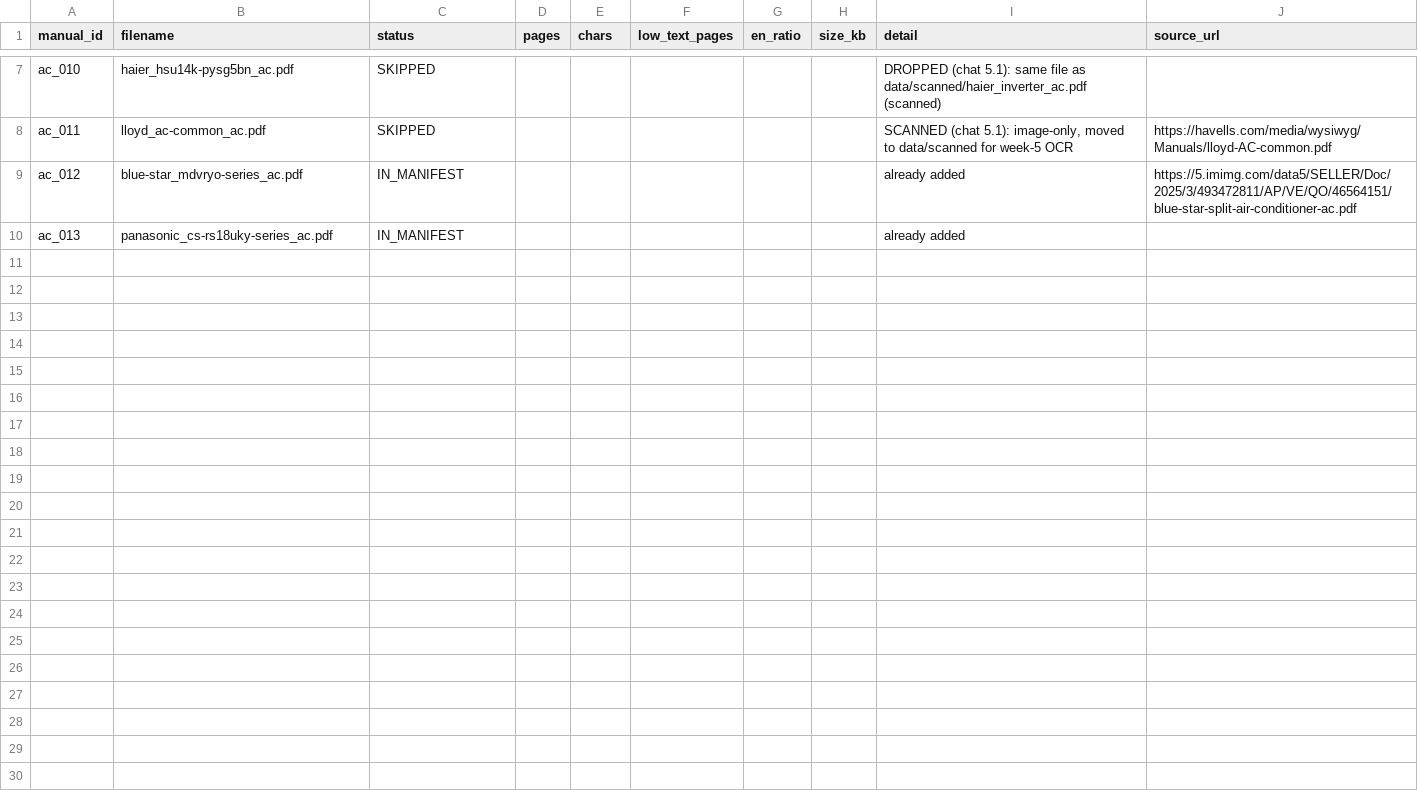
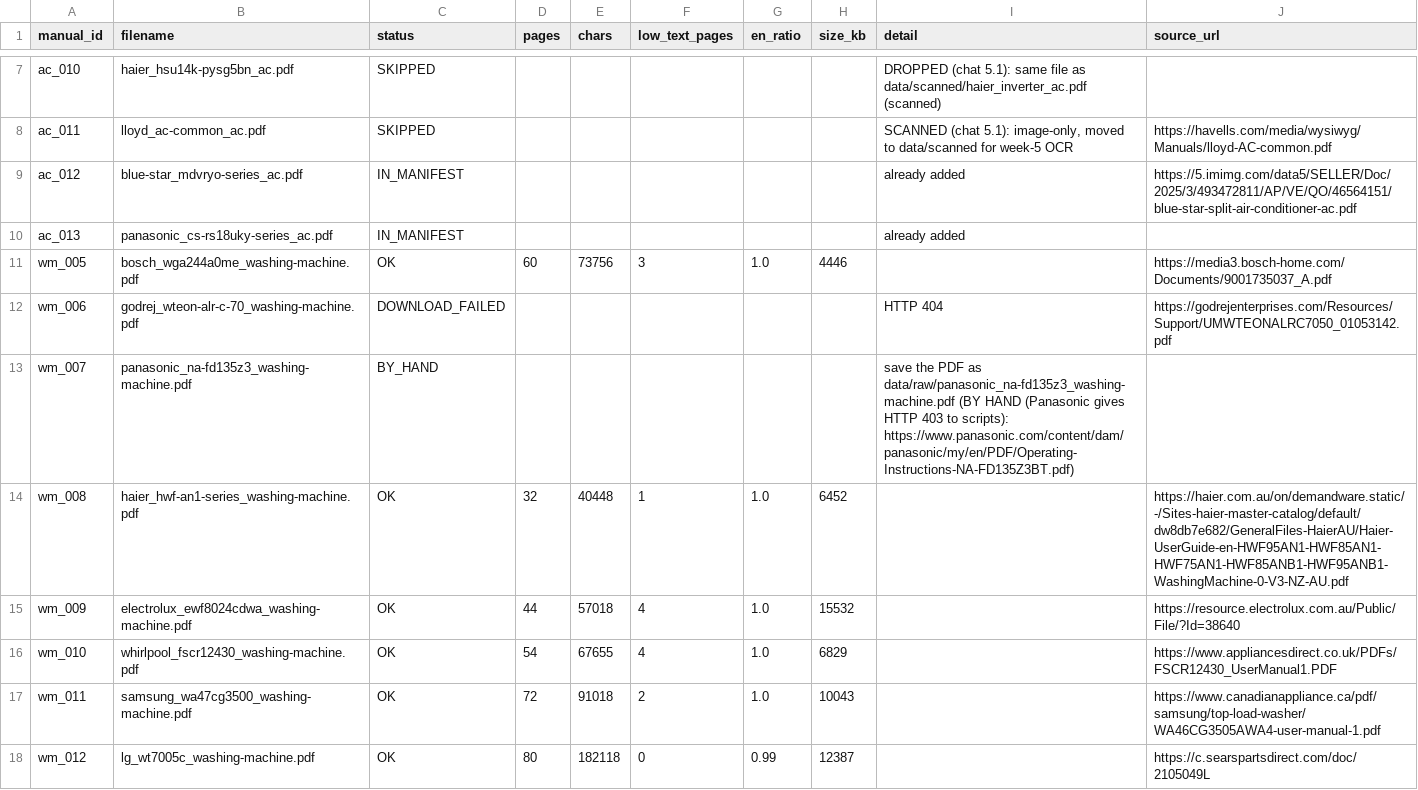
Before and after one commit to furkanhf/manualmate, a CSV file: data/download_report.csv, drawn as a sheet; only a part is shown, gaps mark what is left out.

```diff
--- a/data/download_report.csv
+++ b/data/download_report.csv
@@ -10 +10,9 @@ ac_012,blue-star_mdvryo-series_ac.pdf,IN_MANIFEST,,,,,,already added,https://5.i
 ac_013,panasonic_cs-rs18uky-series_ac.pdf,IN_MANIFEST,,,,,,already added,
+wm_005,bosch_wga244a0me_washing-machine.pdf,OK,60,73756,3,1.0,4446,,https://media3.bosch-home.com/Documents/9001735037_A.pdf
+wm_006,godrej_wteon-alr-c-70_washing-machine.pdf,DOWNLOAD_FAILED,,,,,,HTTP 404,https://godrejenterprises.com/Resources/Support/UMWTEONALRC7050_01053142.pdf
+wm_007,panasonic_na-fd135z3_washing-machine.pdf,BY_HAND,,,,,,save the PDF as data/raw/panasonic_na-fd135z3_washing-machine.pdf (BY HAND (Panasonic gives HTTP 403 to scripts): https://www.panasonic.com/content/dam/panasonic/my/en/PDF/Operating-Instructions-NA-FD135Z3BT.pdf),
+wm_008,haier_hwf-an1-series_washing-machine.pdf,OK,32,40448,1,1.0,6452,,https://haier.com.au/on/demandware.static/-/Sites-haier-master-catalog/default/dw8db7e682/GeneralFiles-HaierAU/Haier-UserGuide-en-HWF95AN1-HWF85AN1-HWF75AN1-HWF85ANB1-HWF95ANB1-WashingMachine-0-V3-NZ-AU.pdf
+wm_009,electrolux_ewf8024cdwa_washing-machine.pdf,OK,44,57018,4,1.0,15532,,https://resource.electrolux.com.au/Public/File/?Id=38640
+wm_010,whirlpool_fscr12430_washing-machine.pdf,OK,54,67655,4,1.0,6829,,https://www.appliancesdirect.co.uk/PDFs/FSCR12430_UserManual1.PDF
+wm_011,samsung_wa47cg3500_washing-machine.pdf,OK,72,91018,2,1.0,10043,,https://www.canadianappliance.ca/pdf/samsung/top-load-washer/WA46CG3505AWA4-user-manual-1.pdf
+wm_012,lg_wt7005c_washing-machine.pdf,OK,80,182118,0,0.99,12387,,https://c.searspartsdirect.com/doc/2105049L
```
Also changed, not shown: data/download_list.csv, data/manifest.csv, 1 other file.
